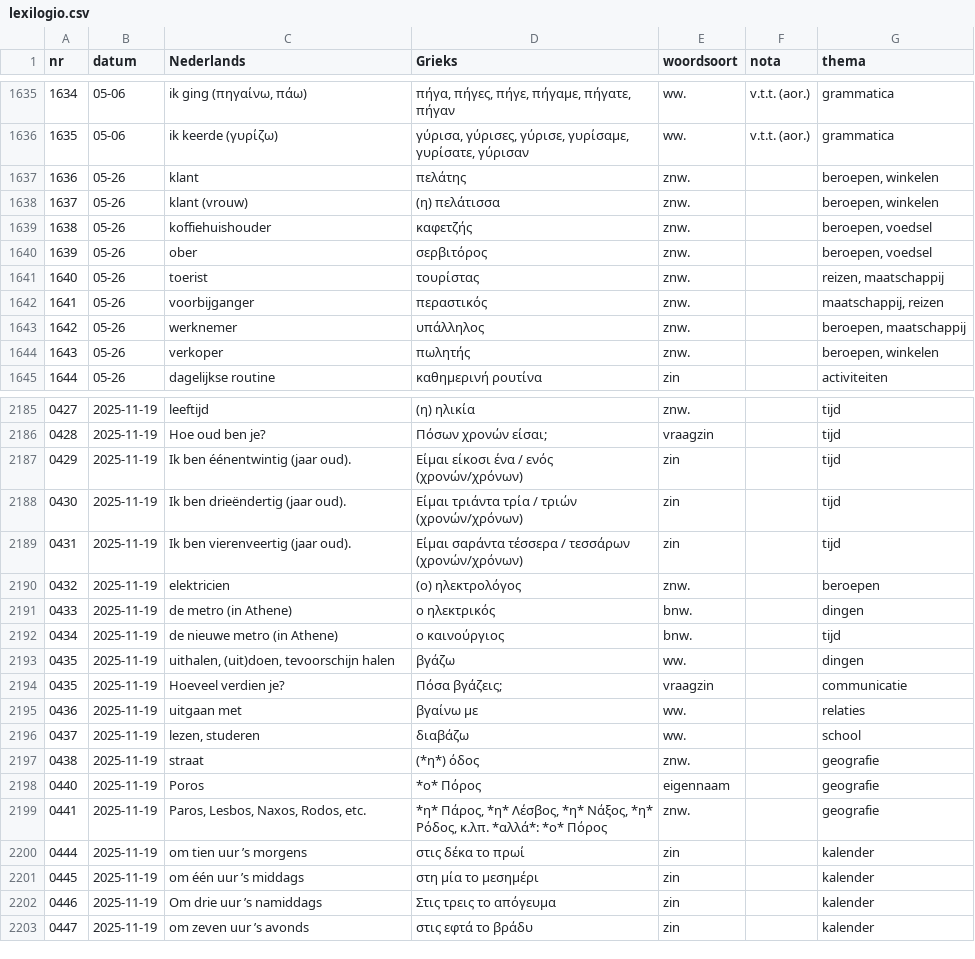
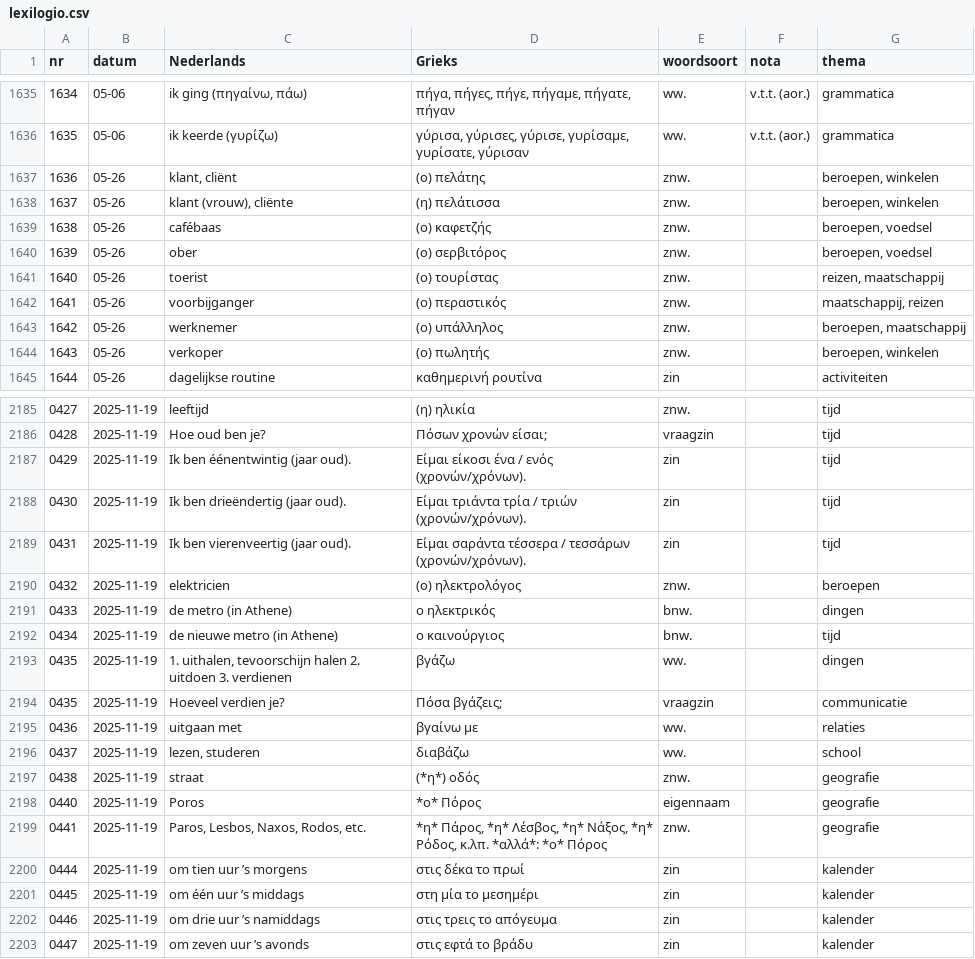
Before and after one commit to rhythmus/lexilogio, a CSV file: lexilogio.csv, drawn as a sheet; only a part is shown, gaps mark what is left out; the diff covers the shown part only.

Commit message:
small corrections: adds missing articles

```diff
--- a/lexilogio.csv
+++ b/lexilogio.csv
@@ -1636,10 +1636,10 @@ nr;datum;Nederlands;Grieks;woordsoort;nota;thema
 1635;05-06;ik keerde (γυρίζω);γύρισα, γύρισες, γύρισε, γυρίσαμε, γυρίσατε, γύρισαν;ww.;v.t.t. (aor.);grammatica
-1636;05-26;klant;πελάτης;znw.;;beroepen, winkelen
-1637;05-26;klant (vrouw);(η) πελάτισσα;znw.;;beroepen, winkelen
-1638;05-26;koffiehuishouder;καφετζής;znw.;;beroepen, voedsel
-1639;05-26;ober;σερβιτόρος;znw.;;beroepen, voedsel
-1640;05-26;toerist;τουρίστας;znw.;;reizen, maatschappij
-1641;05-26;voorbijganger;περαστικός;znw.;;maatschappij, reizen
-1642;05-26;werknemer;υπάλληλος;znw.;;beroepen, maatschappij
-1643;05-26;verkoper;πωλητής;znw.;;beroepen, winkelen
+1636;05-26;klant, cliënt;(ο) πελάτης;znw.;;beroepen, winkelen
+1637;05-26;klant (vrouw), cliënte;(η) πελάτισσα;znw.;;beroepen, winkelen
+1638;05-26;cafébaas;(ο) καφετζής;znw.;;beroepen, voedsel
+1639;05-26;ober;(ο) σερβιτόρος;znw.;;beroepen, voedsel
+1640;05-26;toerist;(ο) τουρίστας;znw.;;reizen, maatschappij
+1641;05-26;voorbijganger;(ο) περαστικός;znw.;;maatschappij, reizen
+1642;05-26;werknemer;(ο) υπάλληλος;znw.;;beroepen, maatschappij
+1643;05-26;verkoper;(ο) πωλητής;znw.;;beroepen, winkelen
 1644;05-26;dagelijkse routine;καθημερινή ρουτίνα;zin;;activiteiten
@@ -2186,5 +2186,5 @@ nr;datum;Nederlands;Grieks;woordsoort;nota;thema
 0428;2025-11-19;Hoe oud ben je?;Πόσων χρονών είσαι;;vraagzin;;tijd
-0429;2025-11-19;Ik ben éénentwintig (jaar oud).;Είμαι είκοσι ένα / ενός (χρονών/χρόνων);zin;;tijd
-0430;2025-11-19;Ik ben drieëndertig (jaar oud).;Είμαι τριάντα τρία / τριών (χρονών/χρόνων);zin;;tijd
-0431;2025-11-19;Ik ben vierenveertig (jaar oud).;Είμαι σαράντα τέσσερα / τεσσάρων (χρονών/χρόνων);zin;;tijd
+0429;2025-11-19;Ik ben éénentwintig (jaar oud).;Είμαι είκοσι ένα / ενός (χρονών/χρόνων).;zin;;tijd
+0430;2025-11-19;Ik ben drieëndertig (jaar oud).;Είμαι τριάντα τρία / τριών (χρονών/χρόνων).;zin;;tijd
+0431;2025-11-19;Ik ben vierenveertig (jaar oud).;Είμαι σαράντα τέσσερα / τεσσάρων (χρονών/χρόνων).;zin;;tijd
 0432;2025-11-19;elektricien;(ο) ηλεκτρολόγος;znw.;;beroepen
@@ -2192,3 +2192,3 @@ nr;datum;Nederlands;Grieks;woordsoort;nota;thema
 0434;2025-11-19;de nieuwe metro (in Athene);ο καινούργιος;bnw.;;tijd
-0435;2025-11-19;uithalen, (uit)doen, tevoorschijn halen;βγάζω;ww.;;dingen
+0435;2025-11-19;1. uithalen, tevoorschijn halen 2. uitdoen 3. verdienen;βγάζω;ww.;;dingen
 0435;2025-11-19;Hoeveel verdien je?;Πόσα βγάζεις;;vraagzin;;communicatie
@@ -2196,3 +2196,3 @@ nr;datum;Nederlands;Grieks;woordsoort;nota;thema
 0437;2025-11-19;lezen, studeren;διαβάζω;ww.;;school
-0438;2025-11-19;straat;(*η*) όδος;znw.;;geografie
+0438;2025-11-19;straat;(*η*) οδός;znw.;;geografie
 0440;2025-11-19;Poros;*ο* Πόρος;eigennaam;;geografie
@@ -2201,3 +2201,3 @@ nr;datum;Nederlands;Grieks;woordsoort;nota;thema
 0445;2025-11-19;om één uur ’s middags;στη μία το μεσημέρι;zin;;kalender
-0446;2025-11-19;Om drie uur ’s namiddags;Στις τρεις το απόγευμα;zin;;kalender
+0446;2025-11-19;om drie uur ’s namiddags;στις τρεις το απόγευμα;zin;;kalender
 0447;2025-11-19;om zeven uur ’s avonds;στις εφτά το βράδυ;zin;;kalender
```
Also changed, not shown: 25 edited cells elsewhere in this file.
